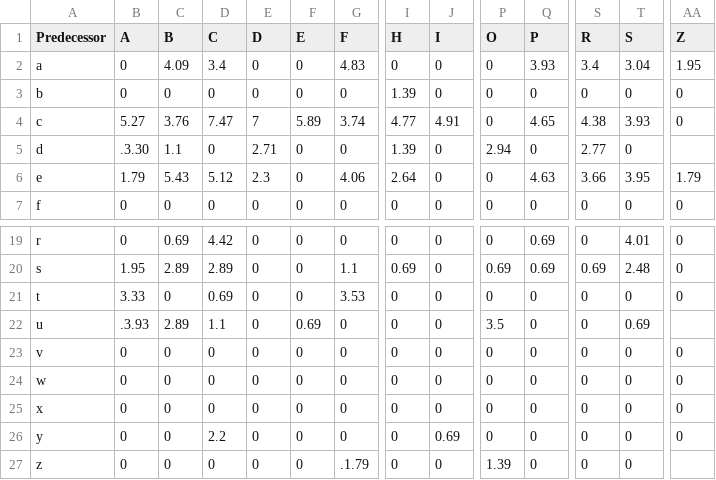
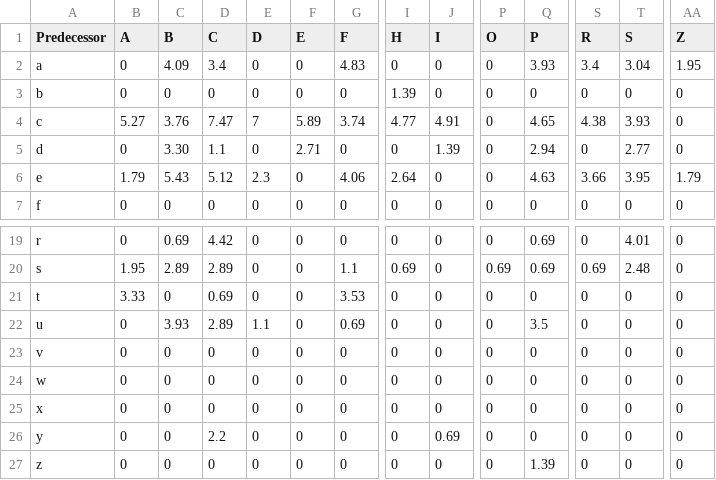
Before and after one commit to SasCezar/HMMispelling, a CSV file: HMMispelling/resources/lower_by_upper_bigram_frequency.csv, drawn as a sheet; only a part is shown, gaps mark what is left out; the diff covers the shown part only; the diff names each change by its address in the sheet, - before the commit and + after, or states it on an @@ line.

Commit message:
Created frequency file and fixed values on lower_by_upper csv file

```diff
--- a/HMMispelling/resources/lower_by_upper_bigram_frequency.csv
+++ b/HMMispelling/resources/lower_by_upper_bigram_frequency.csv
-B5 (A): .3.30
+B5 (A): 0
-C5 (B): 1.1
+C5 (B): 3.30
-D5 (C): 0
+D5 (C): 1.1
-E5 (D): 2.71
+E5 (D): 0
-F5 (E): 0
+F5 (E): 2.71
-I5 (H): 1.39
+I5 (H): 0
-J5 (I): 0
+J5 (I): 1.39
-P5 (O): 2.94
+P5 (O): 0
-Q5 (P): 0
+Q5 (P): 2.94
-S5 (R): 2.77
+S5 (R): 0
-T5 (S): 0
+T5 (S): 2.77
-AA5 (Z): (empty)
+AA5 (Z): 0
-B22 (A): .3.93
+B22 (A): 0
-C22 (B): 2.89
+C22 (B): 3.93
-D22 (C): 1.1
+D22 (C): 2.89
-E22 (D): 0
+E22 (D): 1.1
-F22 (E): 0.69
+F22 (E): 0
-G22 (F): 0
+G22 (F): 0.69
-P22 (O): 3.5
+P22 (O): 0
-Q22 (P): 0
+Q22 (P): 3.5
-T22 (S): 0.69
+T22 (S): 0
-AA22 (Z): (empty)
+AA22 (Z): 0
-G27 (F): .1.79
+G27 (F): 0
-P27 (O): 1.39
+P27 (O): 0
-Q27 (P): 0
+Q27 (P): 1.39
-AA27 (Z): (empty)
+AA27 (Z): 0
```
Also changed, not shown: 17 edited cells elsewhere in this file, 2 other files.
